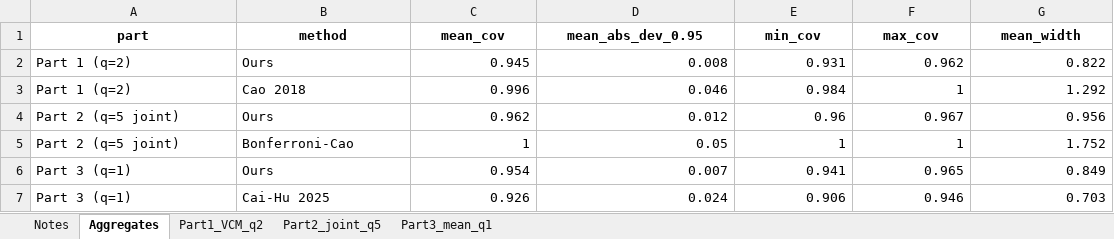
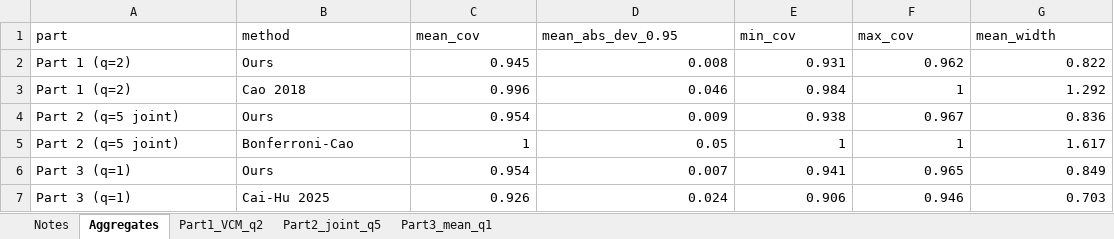
Before and after one commit to shuhaozhen1/SCB_coding, an Excel workbook: results/simulation_results.xlsx, sheet Aggregates, drawn as a sheet; values as stored, in another font and other column widths than the file's, no borders; the diff names each change by its address in the sheet, - before the commit and + after, or states it on an @@ line.

```diff
--- a/results/simulation_results.xlsx (sheet Aggregates)
+++ b/results/simulation_results.xlsx (sheet Aggregates)
@@ A1:G1 bold: on → off, alignment: center → left @@
-C4 (mean_cov): 0.962
+C4 (mean_cov): 0.954
-D4 (mean_abs_dev_0.95): 0.012
+D4 (mean_abs_dev_0.95): 0.009
-E4 (min_cov): 0.96
+E4 (min_cov): 0.938
-G4 (mean_width): 0.956
+G4 (mean_width): 0.836
-G5 (mean_width): 1.752
+G5 (mean_width): 1.617
```
Also changed, not shown: sheet Part2_joint_q5, sheet Part1_VCM_q2, sheet Part3_mean_q1, sheet Notes, 33 other files.
